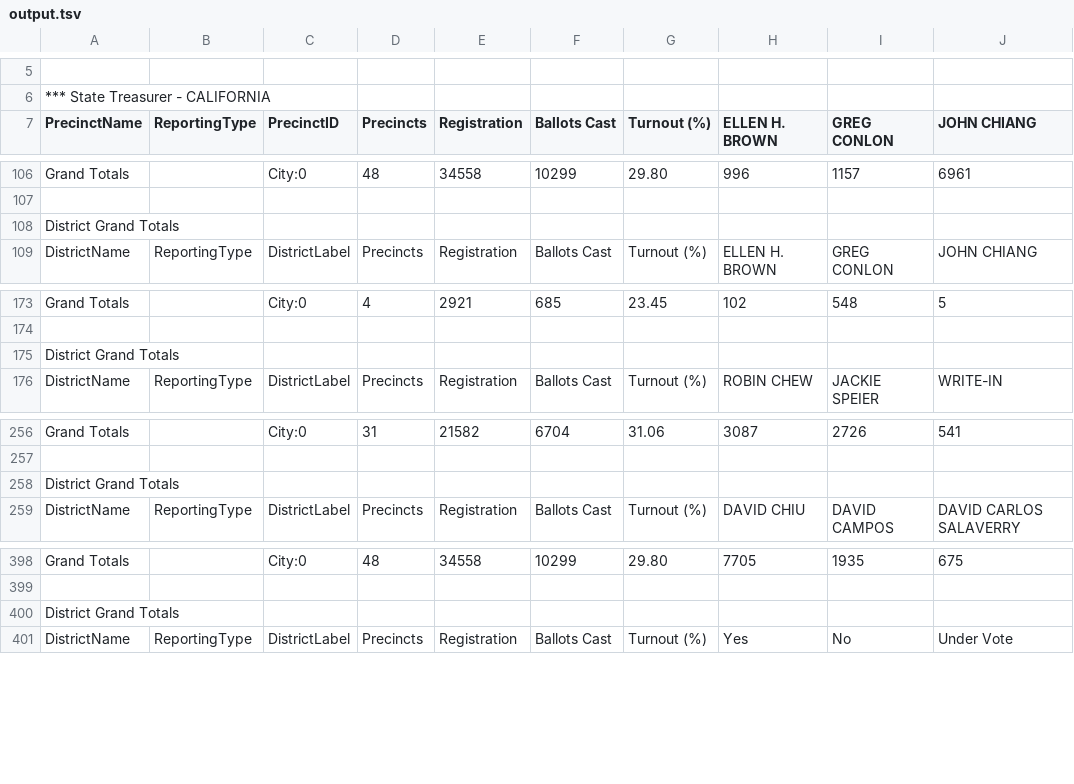
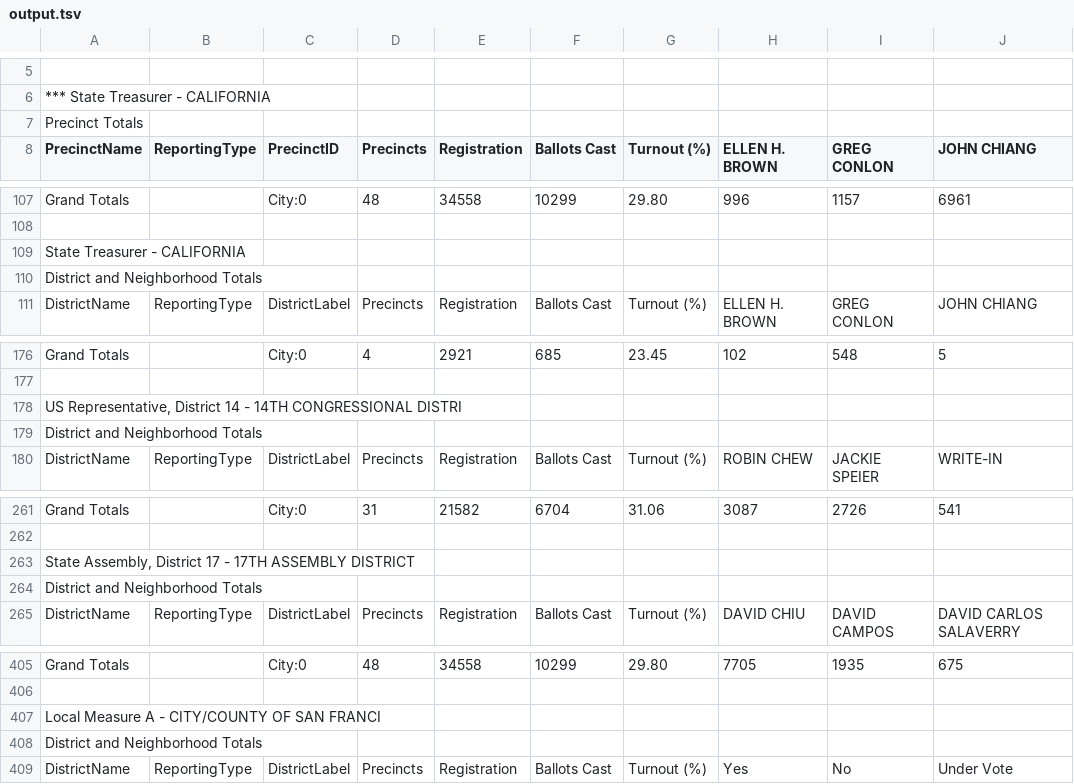
Before and after one commit to cjerdonek/wineds-converter, a TSV file: test_data/complete/output.tsv, drawn as a sheet; only a part is shown, gaps mark what is left out; addresses are those after the commit; rows hold the shown columns only; the diff covers the shown part only; the diff names each change by its address in the sheet, - before the commit and + after, or states it on an @@ line.

```diff
--- a/test_data/complete/output.tsv
+++ b/test_data/complete/output.tsv
+row 7: Precinct Totals
-A109 (PrecinctName): District Grand Totals
+A109 (PrecinctName): State Treasurer - CALIFORNIA
+row 110: District and Neighborhood Totals
-A178 (PrecinctName): District Grand Totals
+A178 (PrecinctName): US Representative, District 14 - 14TH CONGRESSIONAL DISTRI
+row 179: District and Neighborhood Totals
-A263 (PrecinctName): District Grand Totals
+A263 (PrecinctName): State Assembly, District 17 - 17TH ASSEMBLY DISTRICT
+row 264: District and Neighborhood Totals
-A407 (PrecinctName): District Grand Totals
+A407 (PrecinctName): Local Measure A - CITY/COUNTY OF SAN FRANCI
+row 408: District and Neighborhood Totals
```
Also changed, not shown: 3 added rows elsewhere in this file, test_data/simple/output.tsv.
